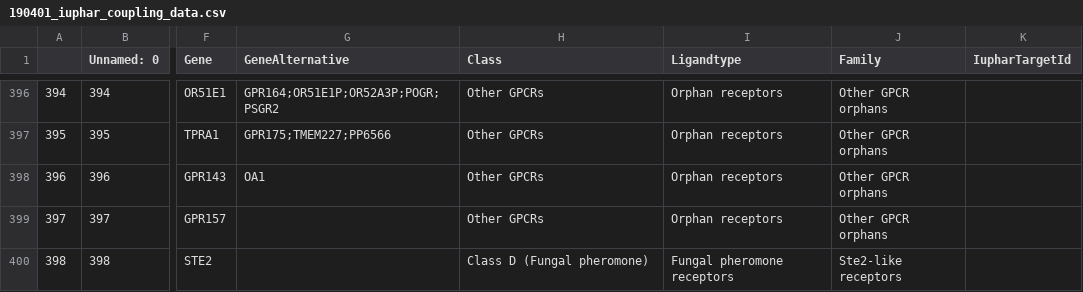
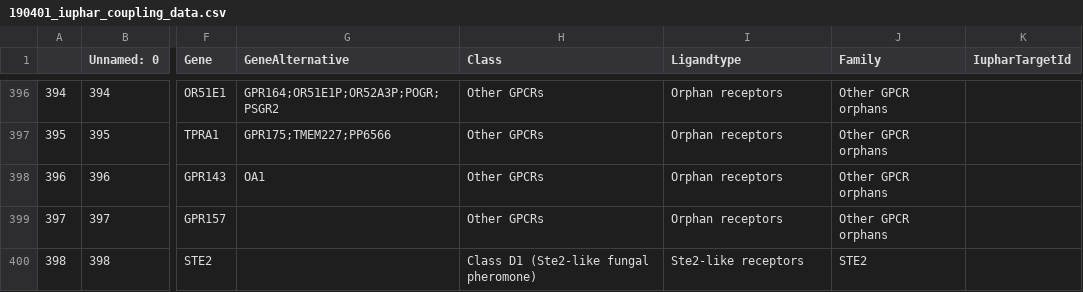
Before and after one commit to protwis/gpcrdb_data, a CSV file: g_protein_data/190401_iuphar_coupling_data.csv, drawn as a sheet; only a part is shown, gaps mark what is left out; the diff names each change by its address in the sheet, - before the commit and + after, or states it on an @@ line.

```diff
--- a/g_protein_data/190401_iuphar_coupling_data.csv
+++ b/g_protein_data/190401_iuphar_coupling_data.csv
-H400 (Class): Class D (Fungal pheromone)
+H400 (Class): Class D1 (Ste2-like fungal pheromone)
-I400 (Ligandtype): Fungal pheromone receptors
+I400 (Ligandtype): Ste2-like receptors
-J400 (Family): Ste2-like receptors
+J400 (Family): STE2
```
Also changed, not shown: g_protein_data/200416_iuphar_coupling_data.csv.
